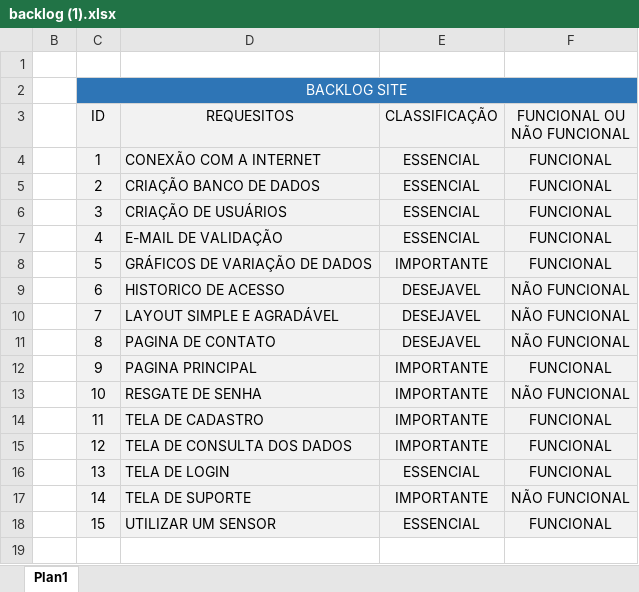
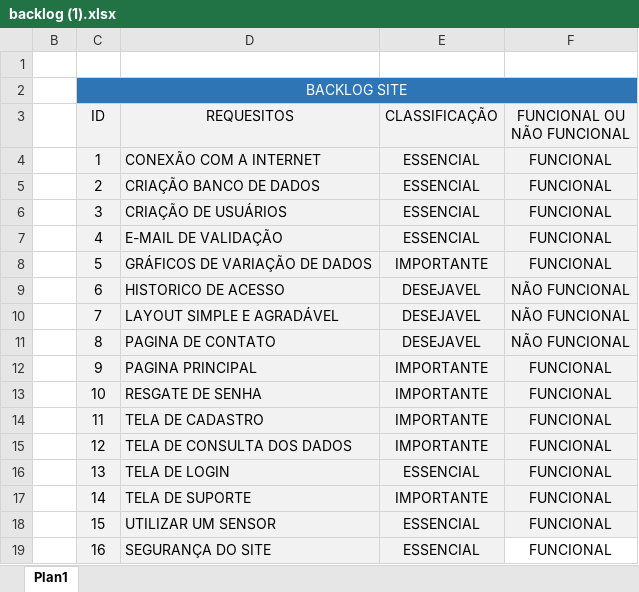
Before and after one commit to TheusHss/DevBand, an Excel workbook: Documentação/backlog (1).xlsx, sheet Plan1, drawn as a sheet; values as stored, in another font and other column widths than the file's, no borders; the diff names each change by its address in the sheet, - before the commit and + after, or states it on an @@ line.

Commit message:
config backlog

```diff
--- a/Documentação/backlog (1).xlsx (sheet Plan1)
+++ b/Documentação/backlog (1).xlsx (sheet Plan1)
-F13 (FUNCIONAL OU NÃO FUNCIONAL): NÃO FUNCIONAL
+F13 (FUNCIONAL OU NÃO FUNCIONAL): FUNCIONAL
-F17 (FUNCIONAL OU NÃO FUNCIONAL): NÃO FUNCIONAL
+F17 (FUNCIONAL OU NÃO FUNCIONAL): FUNCIONAL
+row 19:  | 16 | SEGURANÇA DO SITE | ESSENCIAL | FUNCIONAL
```
